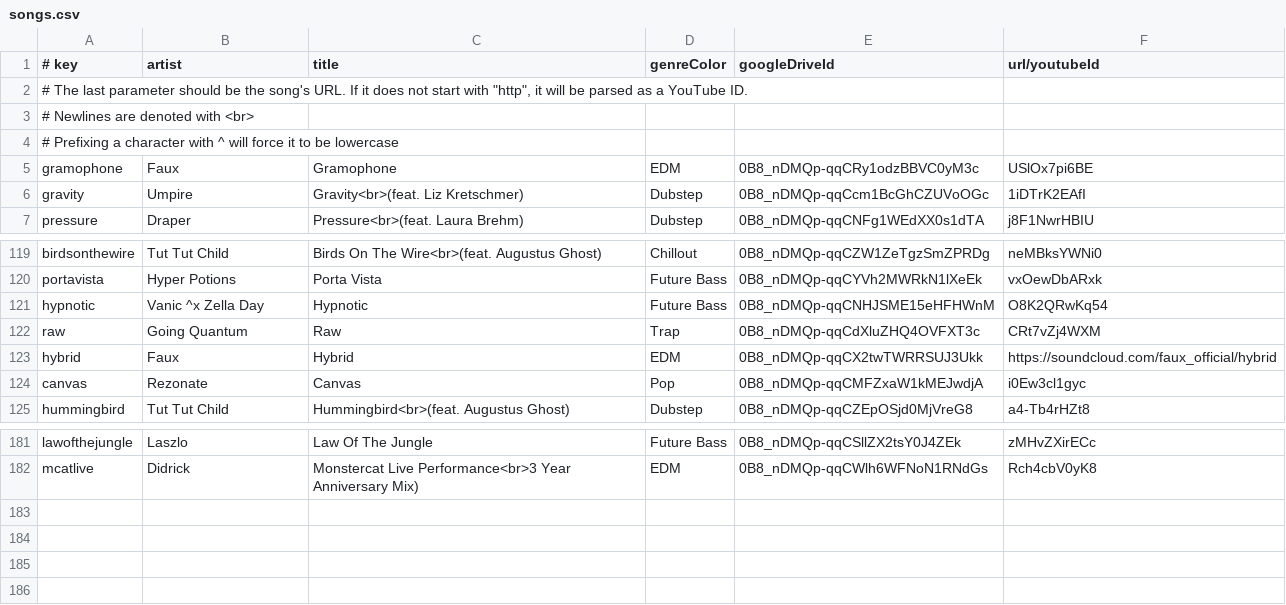
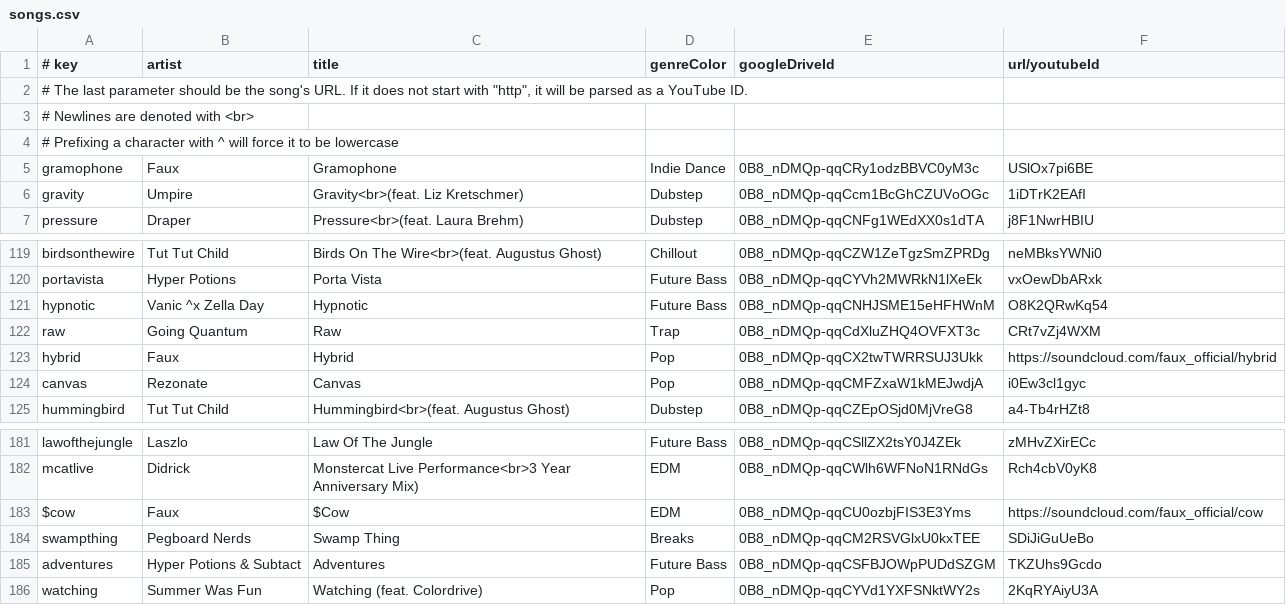
Before and after one commit to caseif/vis.js, a CSV file: songs.csv, drawn as a sheet; only a part is shown, gaps mark what is left out.

```diff
--- a/songs.csv
+++ b/songs.csv
@@ -4,3 +4,3 @@
 # Prefixing a character with ^ will force it to be lowercase
-gramophone|Faux|Gramophone|EDM|0B8_nDMQp-qqCRy1odzBBVC0yM3c|USlOx7pi6BE
+gramophone|Faux|Gramophone|Indie Dance|0B8_nDMQp-qqCRy1odzBBVC0yM3c|USlOx7pi6BE
 gravity|Umpire|Gravity<br>(feat. Liz Kretschmer)|Dubstep|0B8_nDMQp-qqCcm1BcGhCZUVoOGc|1iDTrK2EAfI
@@ -122,3 +122,3 @@ hypnotic|Vanic ^x Zella Day|Hypnotic|Future Bass|0B8_nDMQp-qqCNHJSME15eHFHWnM|O8
 raw|Going Quantum|Raw|Trap|0B8_nDMQp-qqCdXluZHQ4OVFXT3c|CRt7vZj4WXM
-hybrid|Faux|Hybrid|EDM|0B8_nDMQp-qqCX2twTWRRSUJ3Ukk|https://soundcloud.com/faux_official/hybrid
+hybrid|Faux|Hybrid|Pop|0B8_nDMQp-qqCX2twTWRRSUJ3Ukk|https://soundcloud.com/faux_official/hybrid
 canvas|Rezonate|Canvas|Pop|0B8_nDMQp-qqCMFZxaW1kMEJwdjA|i0Ew3cl1gyc
@@ -182 +182,5 @@ lawofthejungle|Laszlo|Law Of The Jungle|Future Bass|0B8_nDMQp-qqCSllZX2tsY0J4ZEk
 mcatlive|Didrick|Monstercat Live Performance<br>3 Year Anniversary Mix)|EDM|0B8_nDMQp-qqCWlh6WFNoN1RNdGs|Rch4cbV0yK8
+$cow|Faux|$Cow|EDM|0B8_nDMQp-qqCU0ozbjFIS3E3Yms|https://soundcloud.com/faux_official/cow
+swampthing|Pegboard Nerds|Swamp Thing|Breaks|0B8_nDMQp-qqCM2RSVGlxU0kxTEE|SDiJiGuUeBo
+adventures|Hyper Potions & Subtact|Adventures|Future Bass|0B8_nDMQp-qqCSFBJOWpPUDdSZGM|TKZUhs9Gcdo
+watching|Summer Was Fun|Watching (feat. Colordrive)|Pop|0B8_nDMQp-qqCYVd1YXFSNktWY2s|2KqRYAiyU3A
```
Also changed, not shown: 1 other file.
